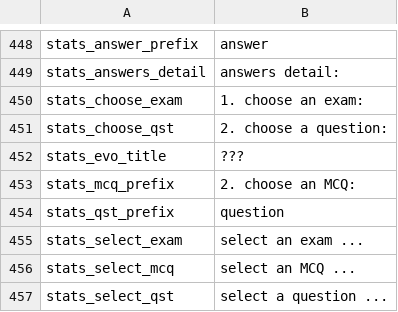
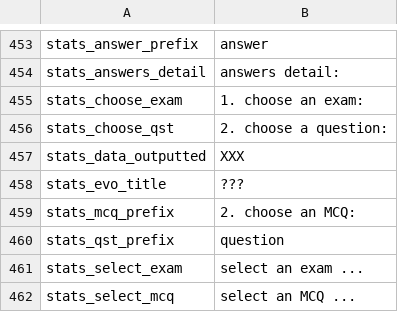
Before and after one commit to sami-evangelista/webamc, a CSV file: src/webamc/data/lang/en/all.csv, drawn as a sheet; only a part is shown, gaps mark what is left out; the shorter side is filled out with more unchanged rows; the diff covers the shown part only; the diff names each change by its address in the sheet, - before the commit and + after, or states it on an @@ line.

```diff
--- a/src/webamc/data/lang/en/all.csv
+++ b/src/webamc/data/lang/en/all.csv
+row 457: stats_data_outputted | XXX
```
Also changed, not shown: 10 added rows elsewhere in this file, src/webamc/data/lang/fr/all.csv, 25 other files.
